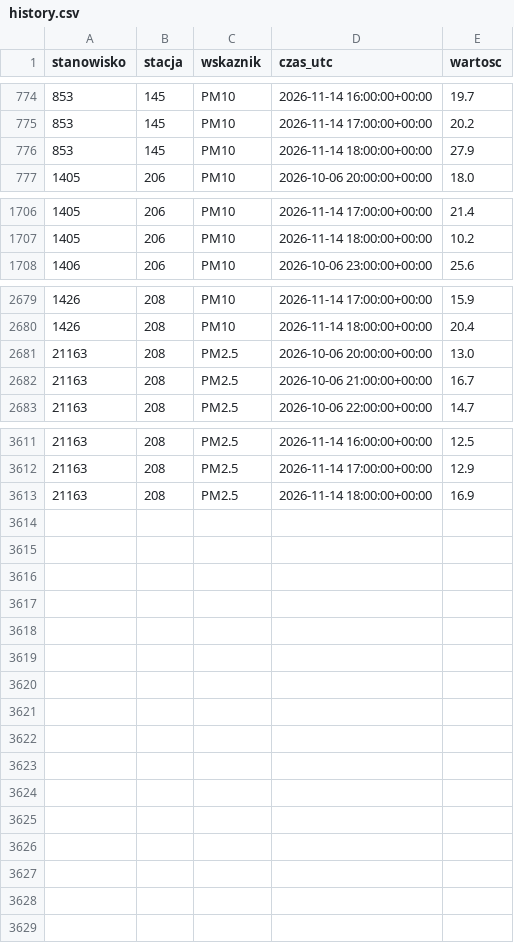
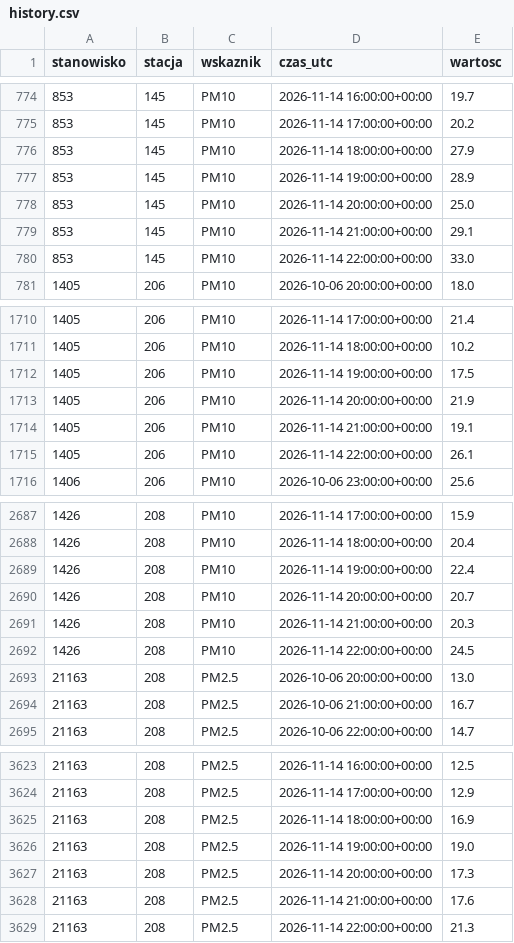
Before and after one commit to kingajutrzenka/Powietrze_Torun, a CSV file: data/history.csv, drawn as a sheet; only a part is shown, gaps mark what is left out.

```diff
--- a/data/history.csv
+++ b/data/history.csv
@@ -776,2 +776,6 @@ stanowisko,stacja,wskaznik,czas_utc,wartosc
 853,145,PM10,2026-11-14 18:00:00+00:00,27.9
+853,145,PM10,2026-11-14 19:00:00+00:00,28.9
+853,145,PM10,2026-11-14 20:00:00+00:00,25.0
+853,145,PM10,2026-11-14 21:00:00+00:00,29.1
+853,145,PM10,2026-11-14 22:00:00+00:00,33.0
 1405,206,PM10,2026-10-06 20:00:00+00:00,18.0
@@ -1707,2 +1711,6 @@ stanowisko,stacja,wskaznik,czas_utc,wartosc
 1405,206,PM10,2026-11-14 18:00:00+00:00,10.2
+1405,206,PM10,2026-11-14 19:00:00+00:00,17.5
+1405,206,PM10,2026-11-14 20:00:00+00:00,21.9
+1405,206,PM10,2026-11-14 21:00:00+00:00,19.1
+1405,206,PM10,2026-11-14 22:00:00+00:00,26.1
 1406,206,PM10,2026-10-06 23:00:00+00:00,25.6
@@ -2680,2 +2688,6 @@ stanowisko,stacja,wskaznik,czas_utc,wartosc
 1426,208,PM10,2026-11-14 18:00:00+00:00,20.4
+1426,208,PM10,2026-11-14 19:00:00+00:00,22.4
+1426,208,PM10,2026-11-14 20:00:00+00:00,20.7
+1426,208,PM10,2026-11-14 21:00:00+00:00,20.3
+1426,208,PM10,2026-11-14 22:00:00+00:00,24.5
 21163,208,PM2.5,2026-10-06 20:00:00+00:00,13.0
@@ -3613 +3625,5 @@ stanowisko,stacja,wskaznik,czas_utc,wartosc
 21163,208,PM2.5,2026-11-14 18:00:00+00:00,16.9
+21163,208,PM2.5,2026-11-14 19:00:00+00:00,19.0
+21163,208,PM2.5,2026-11-14 20:00:00+00:00,17.3
+21163,208,PM2.5,2026-11-14 21:00:00+00:00,17.6
+21163,208,PM2.5,2026-11-14 22:00:00+00:00,21.3
```
Also changed, not shown: 2 other files.
